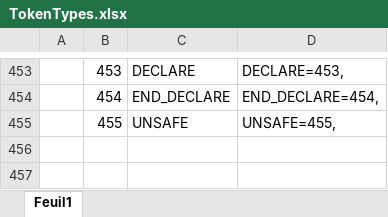
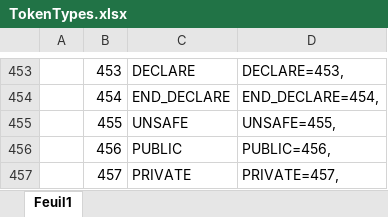
Before and after one commit to TypeCobolTeam/TypeCobol, an Excel workbook: TypeCobol.Grammar/Grammars/Cobol/TokenTypes.xlsx, sheet Feuil1, drawn as a sheet; only a part is shown, gaps mark what is left out; values as stored, in another font and other column widths than the file's, no borders; the diff names each change by its address in the sheet, - before the commit and + after, or states it on an @@ line.

Commit message:
issue #245: add PRIVATE and PUBLIC keywords to grammar

```diff
--- a/TypeCobol.Grammar/Grammars/Cobol/TokenTypes.xlsx (sheet Feuil1)
+++ b/TypeCobol.Grammar/Grammars/Cobol/TokenTypes.xlsx (sheet Feuil1)
+row 456:  | 456 | PUBLIC | PUBLIC=456,
+row 457:  | 457 | PRIVATE | PRIVATE=457,
```
Also changed, not shown: 2 other files.
